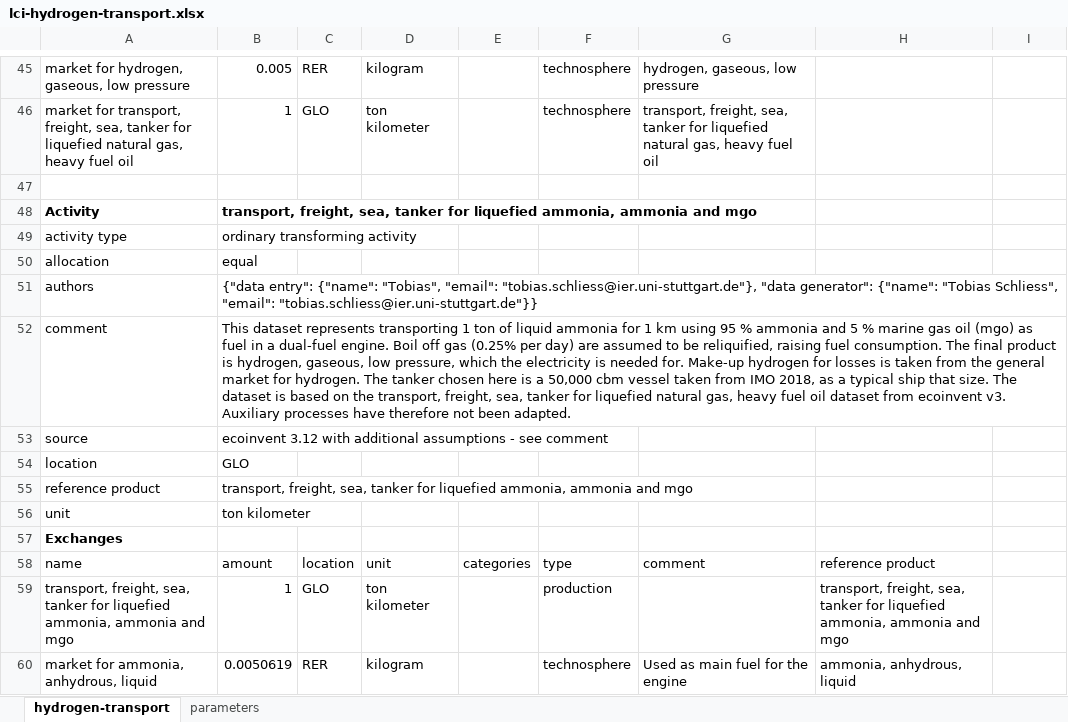
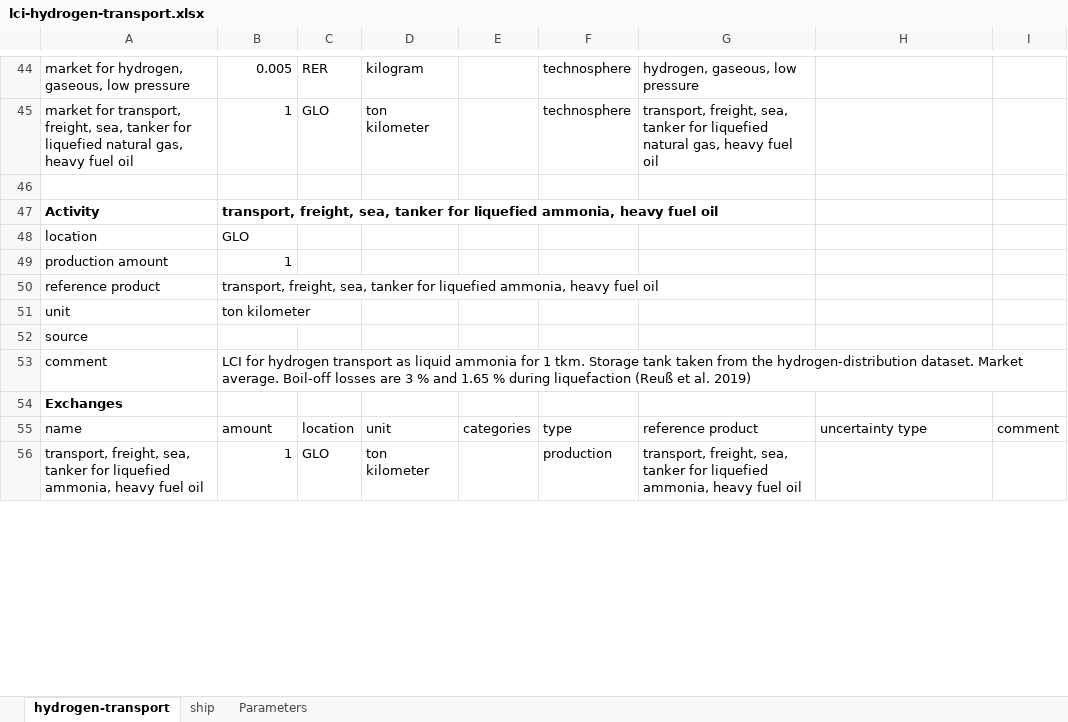
Before and after one commit to Tubias-Close/premise_h2-distribution, an Excel workbook: premise/data/additional_inventories/lci-hydrogen-transport.xlsx, sheet hydrogen-transport, drawn as a sheet; only a part is shown, gaps mark what is left out; values as stored, in another font and other column widths than the file's, no borders; removed rows and columns are numbered as before the commit, all else as after; the diff covers the shown part only; the diff names each change by its address in the sheet, - before the commit and + after, or states it on an @@ line.

Commit message:
changed h2 transport names. added search for hydrogen consumers in test_premise

```diff
--- a/premise/data/additional_inventories/lci-hydrogen-transport.xlsx (sheet hydrogen-transport)
+++ b/premise/data/additional_inventories/lci-hydrogen-transport.xlsx (sheet hydrogen-transport)
-sheet tab: parameters
+sheet tab: ship
+sheet tab: Parameters
-B47: …liquefied ammonia, ammonia and mgo
+B47: …liquefied ammonia, heavy fuel oil
-row 49: activity type | ordinary transforming activity
-row 50: allocation | equal
-row 51: authors | {"data entry": {"name": "Tobias", "email": "tobias.schliess@ier.uni-stuttgart.de"}, "data generator": {"name": "Tobias Schliess", "email": "tobias.schliess@ier.uni-stuttgart.de"}}
-row 52: comment | This dataset represents transporting 1 ton of liquid ammonia for 1 km using 95 % ammonia and 5 % marine gas oil (mgo) as fuel in a dual-fuel engine. Boil off gas (0.25% per day) are assumed to be reliquified, raising fuel consumption. The final product is hydrogen, gaseous, low pressure, which the electricity is needed for. Make-up hydrogen for losses is taken from the general market for hydrogen. The tanker chosen here is a 50,000 cbm vessel taken from IMO 2018, as a typical ship that size. The dataset is based on the transport, freight, sea, tanker for liquefied natural gas, heavy fuel oil dataset from ecoinvent v3. Auxiliary processes have therefore not been adapted.
-row 53: source | ecoinvent 3.12 with additional assumptions - see comment
+row 49: production amount | 1
-B50: …liquefied ammonia, ammonia and mgo
+B50: …liquefied ammonia, heavy fuel oil
+row 52: source
+row 53: comment | LCI for hydrogen transport as liquid ammonia for 1 tkm. Storage tank taken from the hydrogen-distribution dataset. Market average. Boil-off losses are 3 % and 1.65 % during liquefaction (Reuß et al. 2019)
-G55: comment
+G55: reference product
-H55: reference product
+H55: uncertainty type
-I55: (empty)
+I55: comment
-A56: …liquefied ammonia, ammonia and mgo
+A56: …liquefied ammonia, heavy fuel oil
-G56: (empty)
+G56: transport, freight, sea, tanker for liquefied ammonia, heavy fuel oil
-H56: transport, freight, sea, tanker for liquefied ammonia, ammonia and mgo
+H56: (empty)
-row 60: market for ammonia, anhydrous, liquid | 0.0050619 | RER | kilogram |  | technosphere | Used as main fuel for the engine | ammonia, anhydrous, liquid
```
Also changed, not shown: 2 added rows, 50 removed rows and 13 edited cells elsewhere in this sheet, formulas that keep their value, 1 other file.
